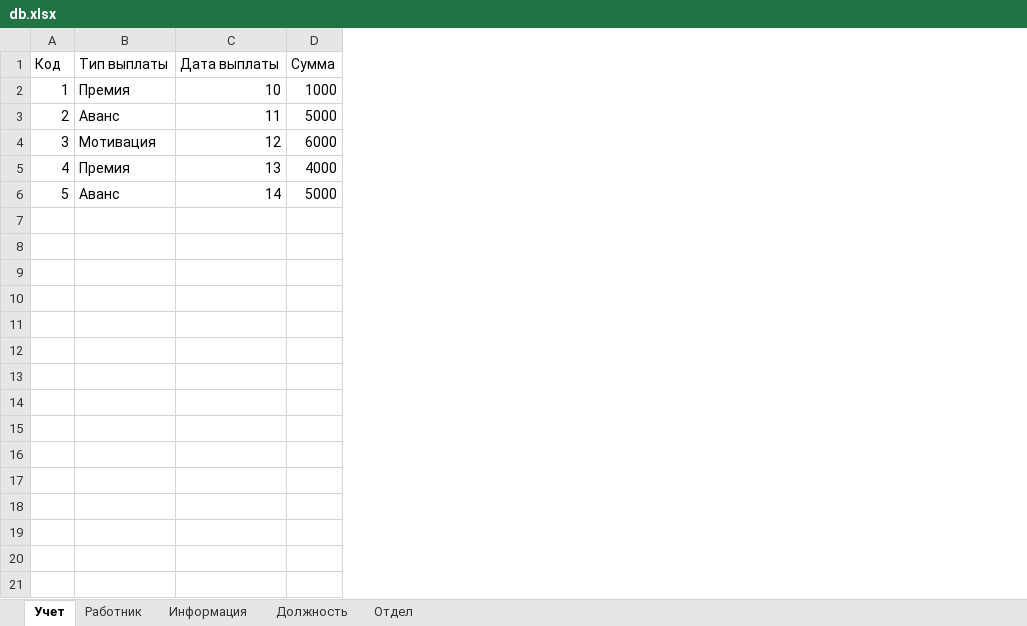
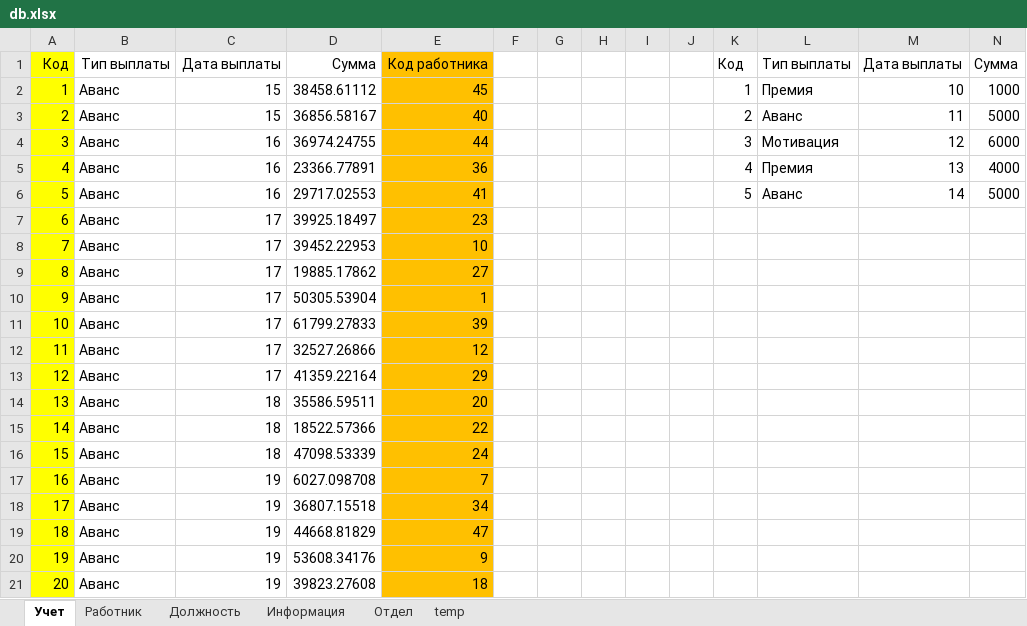
Before and after one commit to KonstantAnxietyTeam/python_project_192, an Excel workbook: db.xlsx, sheet Учет, drawn as a sheet; only a part is shown; values as stored, in another font and other column widths than the file's, no borders; rows hold the shown columns only; the diff covers the shown part only; the diff names each change by its address in the sheet, - before the commit and + after, or states it on an @@ line.

```diff
--- a/db.xlsx (sheet Учет)
+++ b/db.xlsx (sheet Учет)
+sheet tab: temp
@@ sheet tab order changed: Учет | Работник | Должность | Информация | Отдел | temp @@
+column A, rows 1-6: Код | 1 | 2 | 3 | 4 | 5
+column B, rows 1-6: Тип выплаты | Аванс | Аванс | Аванс | Аванс | Аванс
+column C, rows 1-6: Дата выплаты | 15 | 15 | 16 | 16 | 16
+column D, rows 1-6: Сумма | 38458.61112 | 36856.58167 | 36974.24755 | 23366.77891 | 29717.02553
+column E, rows 1-6: Код работника | 45 | 40 | 44 | 36 | 41
+column F, empty
+column G, empty
+column H, empty
+column I, empty
+column J, empty
+row 7: 6 | Аванс | 17 | 39925.18497 | 23
+row 8: 7 | Аванс | 17 | 39452.22953 | 10
+row 9: 8 | Аванс | 17 | 19885.17862 | 27
+row 10: 9 | Аванс | 17 | 50305.53904 | 1
+row 11: 10 | Аванс | 17 | 61799.27833 | 39
+row 12: 11 | Аванс | 17 | 32527.26866 | 12
+row 13: 12 | Аванс | 17 | 41359.22164 | 29
+row 14: 13 | Аванс | 18 | 35586.59511 | 20
+row 15: 14 | Аванс | 18 | 18522.57366 | 22
+row 16: 15 | Аванс | 18 | 47098.53339 | 24
+row 17: 16 | Аванс | 19 | 6027.098708 | 7
+row 18: 17 | Аванс | 19 | 36807.15518 | 34
+row 19: 18 | Аванс | 19 | 44668.81829 | 47
+row 20: 19 | Аванс | 19 | 53608.34176 | 9
+row 21: 20 | Аванс | 19 | 39823.27608 | 18
```
Also changed, not shown: 30 added rows elsewhere in this sheet, sheet Информация, sheet Работник, sheet Должность, sheet Отдел, formulas that keep their value.
